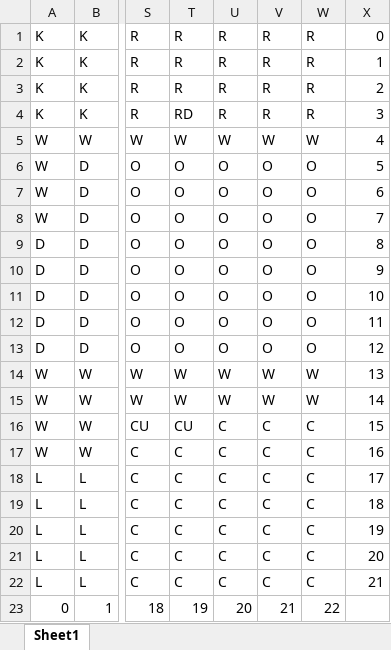
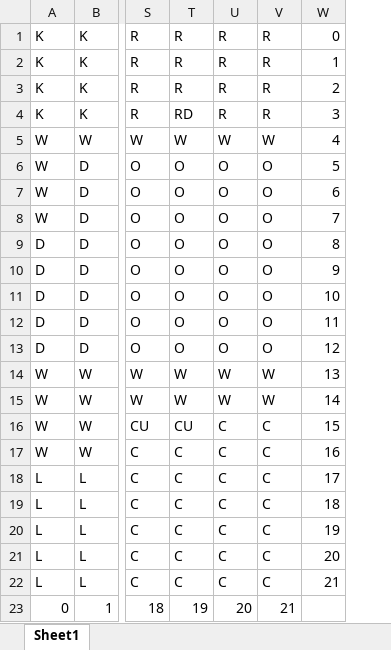
Before and after one commit to DBrouillet/Clue, an Excel workbook: BoardLayout.xlsx, sheet Sheet1, drawn as a sheet; only a part is shown, gaps mark what is left out; values as stored, in another font and other column widths than the file's, no borders; the diff names each change by its address in the sheet, - before the commit and + after, or states it on an @@ line.

Commit message:
Edit of BoardLayout

```diff
--- a/BoardLayout.xlsx (sheet Sheet1)
+++ b/BoardLayout.xlsx (sheet Sheet1)
-column W, rows 1-23: R | R | R | R | W | O | O | O | O | O | O | O | O | W | W | C | C | C | C | C | C | C | 22
```
Also changed, not shown: formulas that keep their value.
